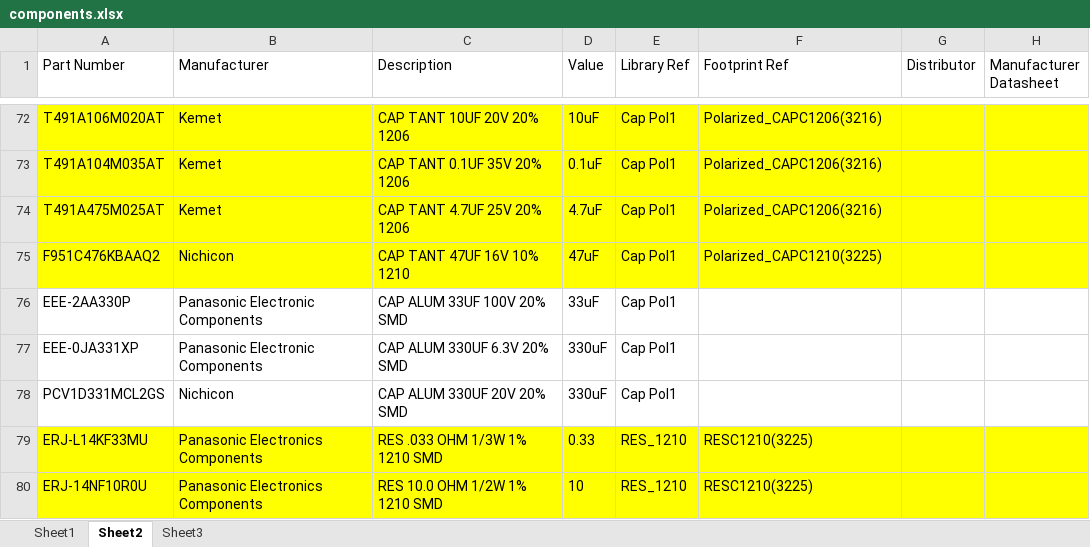
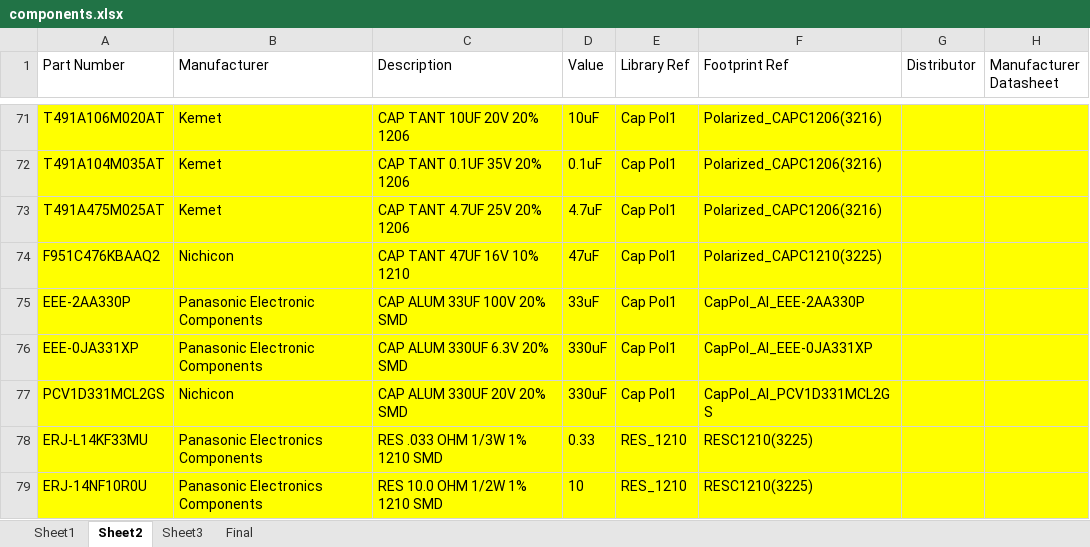
Before and after one commit to ojonav/White-RHINO, an Excel workbook: Repository/Schematic Library/Database_Library/components.xlsx, sheet Sheet2, drawn as a sheet; only a part is shown, gaps mark what is left out; values as stored, in another font and other column widths than the file's, no borders; addresses are those after the commit; the diff covers the shown part only; the diff names each change by its address in the sheet, - before the commit and + after, or states it on an @@ line.

```diff
--- a/Repository/Schematic Library/Database_Library/components.xlsx (sheet Sheet2)
+++ b/Repository/Schematic Library/Database_Library/components.xlsx (sheet Sheet2)
+sheet tab: Final
-A75:H77 fill: none
+A75:H77 fill: #FFFF00
-F75 (Footprint Ref): (empty)
+F75 (Footprint Ref): CapPol_Al_EEE-2AA330P
-F76 (Footprint Ref): (empty)
+F76 (Footprint Ref): CapPol_Al_EEE-0JA331XP
-F77 (Footprint Ref): (empty)
+F77 (Footprint Ref): CapPol_Al_PCV1D331MCL2GS
```
Also changed, not shown: 1 removed row, 6 edited cells and cell formats elsewhere in this sheet, sheet Sheet3, 24 other files.
